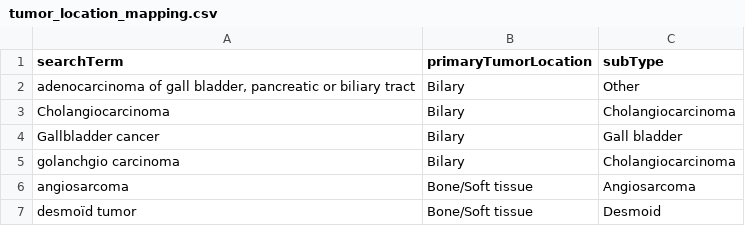
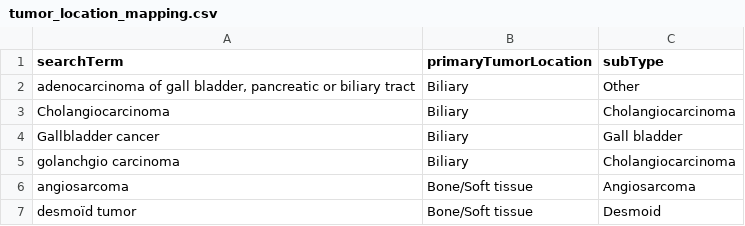
Before and after one commit to hartwigmedical/hmftools, a CSV file: patient-db/src/main/resources/tumor_location_mapping.csv, drawn as a sheet; only a part is shown; the diff names each change by its address in the sheet, - before the commit and + after, or states it on an @@ line.

```diff
--- a/patient-db/src/main/resources/tumor_location_mapping.csv
+++ b/patient-db/src/main/resources/tumor_location_mapping.csv
-B2:B5 (primaryTumorLocation): Bilary
+B2:B5 (primaryTumorLocation): Biliary
```
Also changed, not shown: patient-db/src/main/resources/treatment_mapping.csv.
